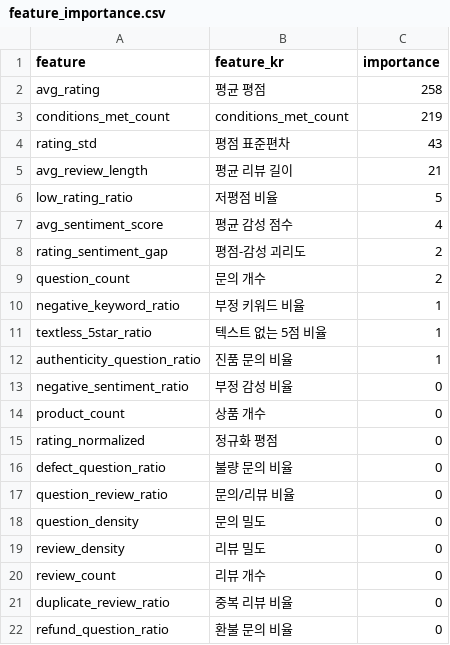
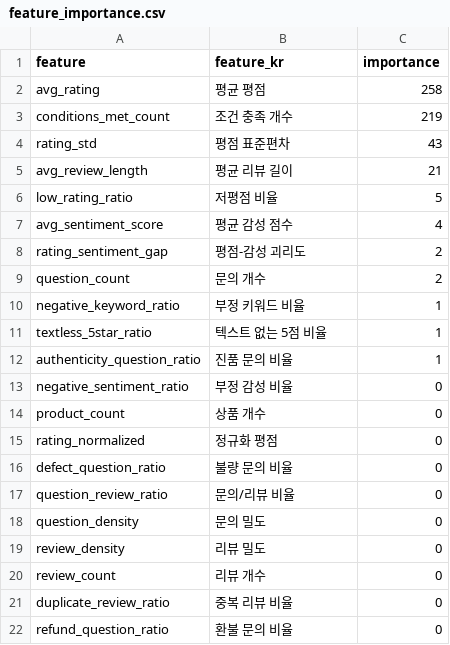
Before and after one commit to statrack2-team4/abusive-seller-detection, a CSV file: output/feature_importance.csv, drawn as a sheet.

```diff
--- a/output/feature_importance.csv
+++ b/output/feature_importance.csv
@@ -2,3 +2,3 @@ feature,feature_kr,importance
 avg_rating,평균 평점,258
-conditions_met_count,conditions_met_count,219
+conditions_met_count,조건 충족 개수,219
 rating_std,평점 표준편차,43
```
Also changed, not shown: 3 other files.
